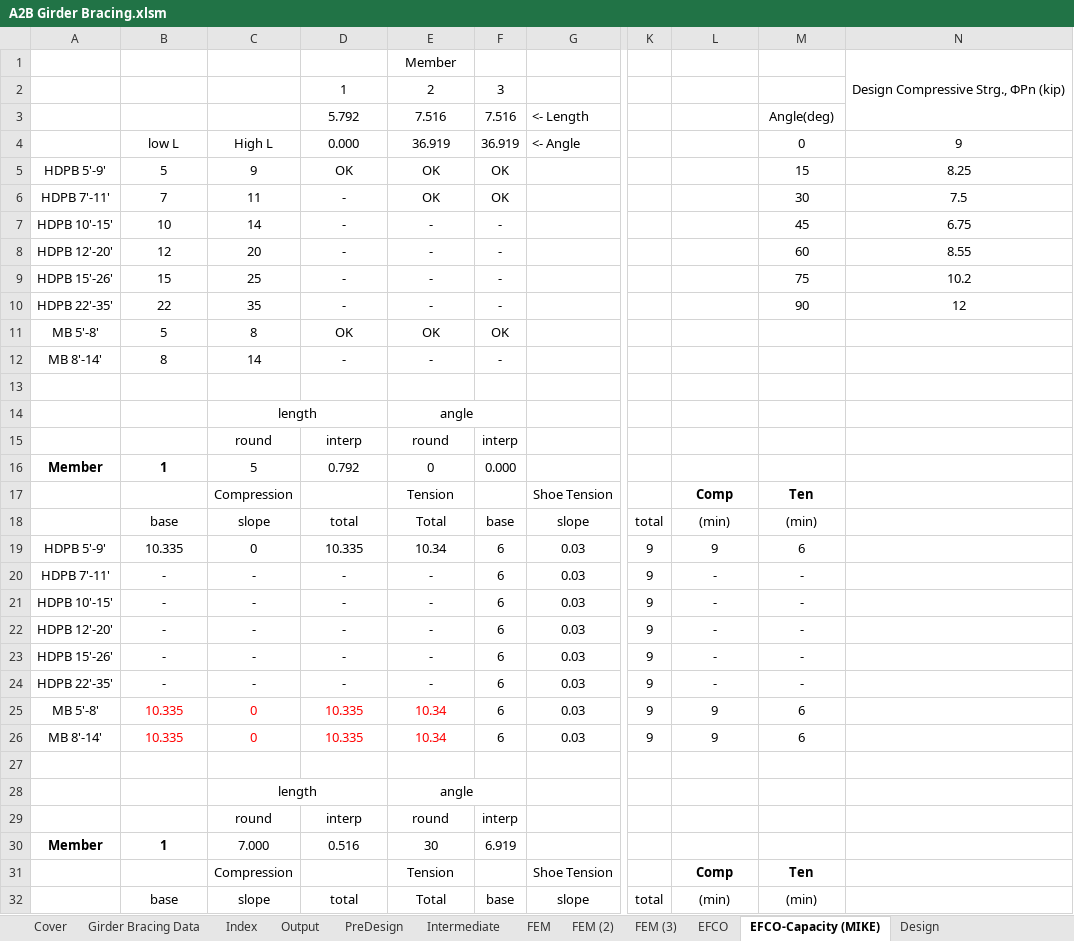
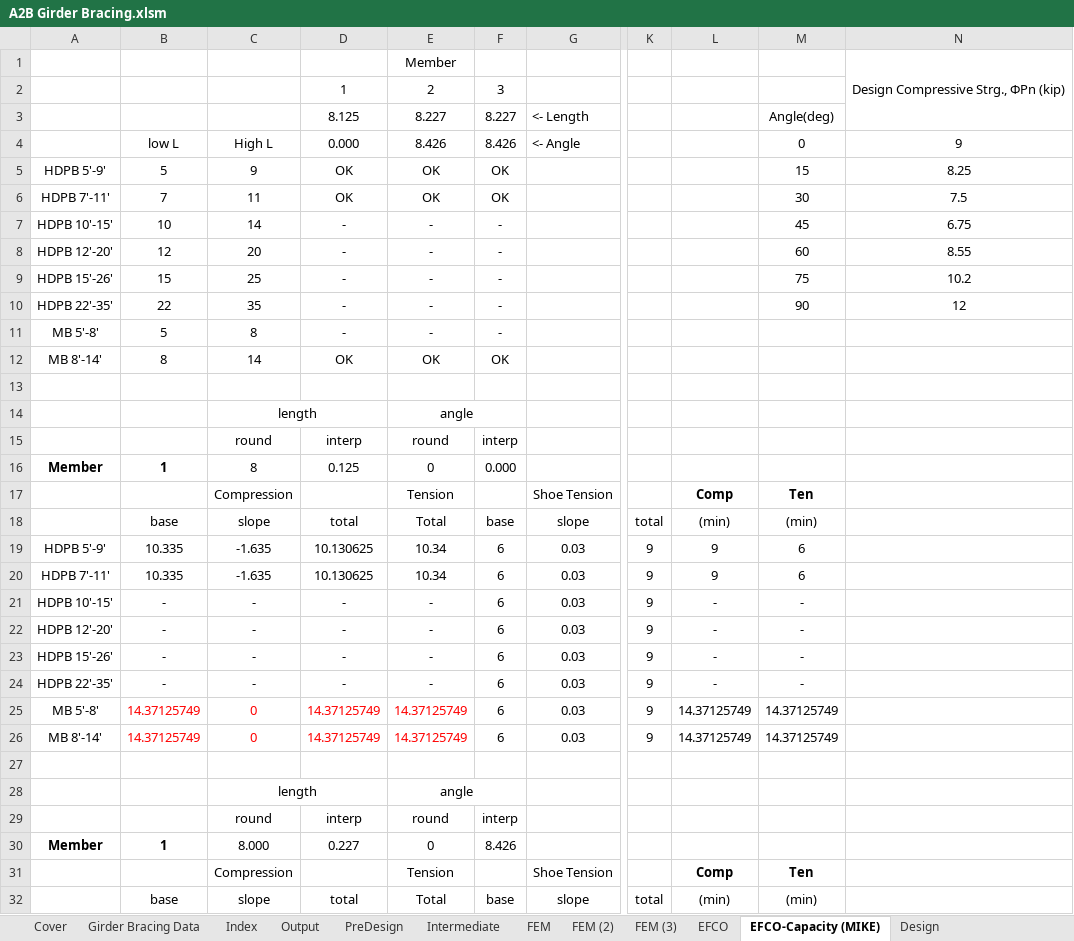
Before and after one commit to imstylen/A2B-FEM, an Excel workbook: A2B Girder Bracing.xlsm, sheet EFCO-Capacity (MIKE), drawn as a sheet; only a part is shown, gaps mark what is left out; values as stored, in another font and other column widths than the file's, no borders; the diff covers the shown part only; the diff names each change by its address in the sheet, - before the commit and + after, or states it on an @@ line.

```diff
--- a/A2B Girder Bracing.xlsm (sheet EFCO-Capacity (MIKE))
+++ b/A2B Girder Bracing.xlsm (sheet EFCO-Capacity (MIKE))
-D3: 5.792
+D3: 8.125
-E3: 7.516
+E3: 8.227
-F3: 7.516
+F3: 8.227
-E4: 36.919
+E4: 8.426
-F4: 36.919
+F4: 8.426
-D6: -
+D6: OK
-D11: OK
+D11: -
-E11: OK
+E11: -
-F11: OK
+F11: -
-D12: -
+D12: OK
-E12: -
+E12: OK
-F12: -
+F12: OK
-C16: 5
+C16: 8
-D16: 0.792
+D16: 0.125
-C19: 0
+C19: -1.635
-D19: 10.335
+D19: 10.130625
-B20: -
+B20: 10.335
-C20: -
+C20: -1.635
-D20: -
+D20: 10.130625
-E20: -
+E20: 10.34
-L20: -
+L20: 9
-M20: -
+M20: 6
-B25:B26: 10.335
+B25:B26: 14.37125749
-D25:D26: 10.335
+D25:D26: 14.37125749
-E25:E26: 10.34
+E25:E26: 14.37125749
-L25:L26: 9
+L25:L26: 14.37125749
-M25:M26: 6
+M25:M26: 14.37125749
-C30: 7.000
+C30: 8.000
-D30: 0.516
+D30: 0.227
-E30: 30
+E30: 0
-F30: 6.919
+F30: 8.426
```
Also changed, not shown: 3 added rows, 3 removed rows and 108 edited cells elsewhere in this sheet, sheet Output, sheet Design, sheet EFCO, sheet Girder Bracing Data, sheet PreDesign, sheet Intermediate, 4 more sheets, formulas that keep their value, charts or pictures.
